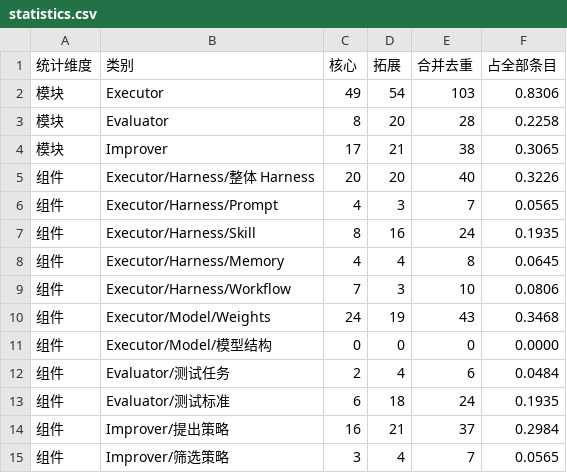
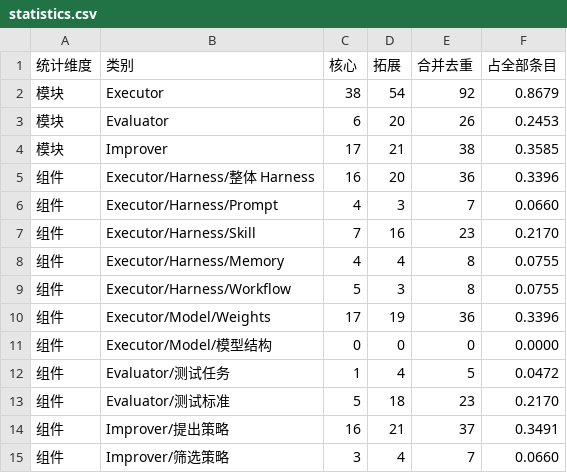
Before and after one commit to lxinchenl/RSI-papers, a CSV file: rsi_outputs/statistics.csv, drawn as a sheet.

Commit message:
Remove 18 surveys and vertical applications and refresh library statistics

```diff
--- a/rsi_outputs/statistics.csv
+++ b/rsi_outputs/statistics.csv
@@ -1,15 +1,15 @@
 统计维度,类别,核心,拓展,合并去重,占全部条目
-模块,Executor,49,54,103,0.8306
-模块,Evaluator,8,20,28,0.2258
-模块,Improver,17,21,38,0.3065
-组件,Executor/Harness/整体 Harness,20,20,40,0.3226
-组件,Executor/Harness/Prompt,4,3,7,0.0565
-组件,Executor/Harness/Skill,8,16,24,0.1935
-组件,Executor/Harness/Memory,4,4,8,0.0645
-组件,Executor/Harness/Workflow,7,3,10,0.0806
-组件,Executor/Model/Weights,24,19,43,0.3468
+模块,Executor,38,54,92,0.8679
+模块,Evaluator,6,20,26,0.2453
+模块,Improver,17,21,38,0.3585
+组件,Executor/Harness/整体 Harness,16,20,36,0.3396
+组件,Executor/Harness/Prompt,4,3,7,0.0660
+组件,Executor/Harness/Skill,7,16,23,0.2170
+组件,Executor/Harness/Memory,4,4,8,0.0755
+组件,Executor/Harness/Workflow,5,3,8,0.0755
+组件,Executor/Model/Weights,17,19,36,0.3396
 组件,Executor/Model/模型结构,0,0,0,0.0000
-组件,Evaluator/测试任务,2,4,6,0.0484
-组件,Evaluator/测试标准,6,18,24,0.1935
-组件,Improver/提出策略,16,21,37,0.2984
-组件,Improver/筛选策略,3,4,7,0.0565
+组件,Evaluator/测试任务,1,4,5,0.0472
+组件,Evaluator/测试标准,5,18,23,0.2170
+组件,Improver/提出策略,16,21,37,0.3491
+组件,Improver/筛选策略,3,4,7,0.0660
```
Also changed, not shown: 16 other files.
